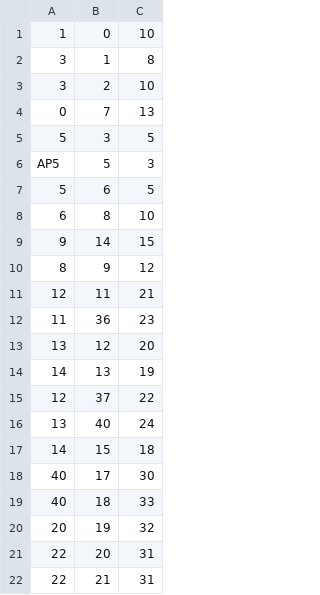
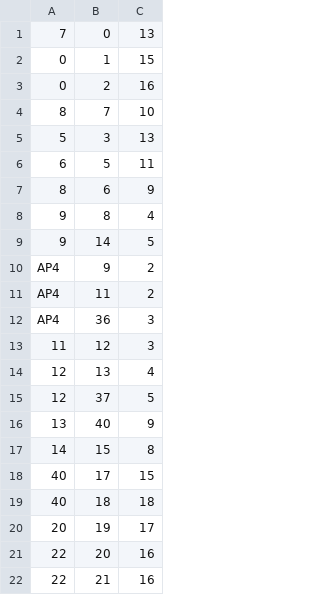
Before and after one commit to francisc-o-liveira/lei-24-s2-1dp-g163, a CSV file: result.csv, drawn as a sheet; only a part is shown; the diff covers the shown part only; the diff names each change by its address in the sheet, - before the commit and + after, or states it on an @@ line.

```diff
--- a/result.csv
+++ b/result.csv
-A1: 1
+A1: 7
-C1: 10
+C1: 13
-A2:A3: 3
+A2:A3: 0
-C2: 8
+C2: 15
-C3: 10
+C3: 16
-A4: 0
+A4: 8
-C4: 13
+C4: 10
-C5: 5
+C5: 13
-A6: AP5
+A6: 6
-C6: 3
+C6: 11
-A7: 5
+A7: 8
-C7: 5
+C7: 9
-A8: 6
+A8: 9
-C8: 10
+C8: 4
-C9: 15
+C9: 5
-A10: 8
+A10: AP4
-C10: 12
+C10: 2
-A11: 12
+A11: AP4
-C11: 21
+C11: 2
-A12: 11
+A12: AP4
-C12: 23
+C12: 3
-A13: 13
+A13: 11
-C13: 20
+C13: 3
-A14: 14
+A14: 12
-C14: 19
+C14: 4
-C15: 22
+C15: 5
-C16: 24
+C16: 9
-C17: 18
+C17: 8
-C18: 30
+C18: 15
-C19: 33
+C19: 18
-C20: 32
+C20: 17
-C21:C22: 31
+C21:C22: 16
```
Also changed, not shown: 17 edited cells elsewhere in this file, 3 other files.
